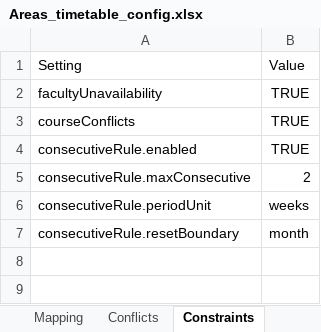
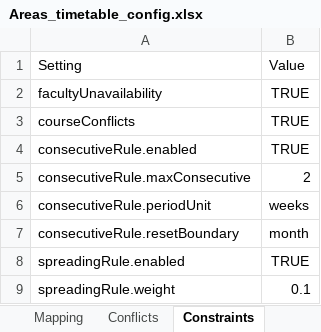
Before and after one commit to DevadattaP/timetable_scheduler, an Excel workbook: static/Areas_timetable_config.xlsx, sheet Constraints, drawn as a sheet; values as stored, in another font and other column widths than the file's, no borders; the diff names each change by its address in the sheet, - before the commit and + after, or states it on an @@ line.

Commit message:
added soft constraint on sessions spreading

```diff
--- a/static/Areas_timetable_config.xlsx (sheet Constraints)
+++ b/static/Areas_timetable_config.xlsx (sheet Constraints)
+row 8: spreadingRule.enabled | TRUE
+row 9: spreadingRule.weight | 0.1
```
Also changed, not shown: sheet Timetable, sheet Meta, static/Sections_timetable_config.xlsx, 6 other files.
